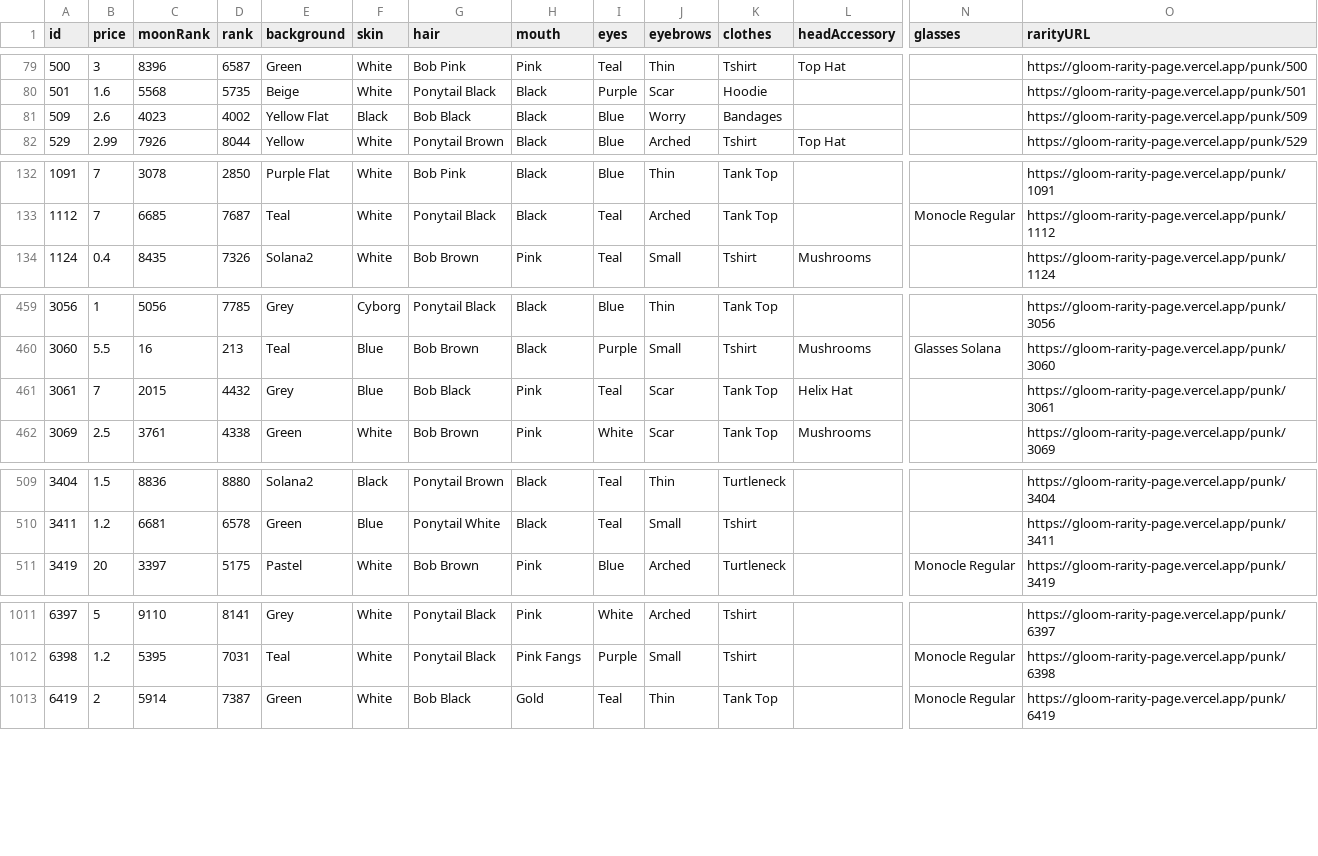
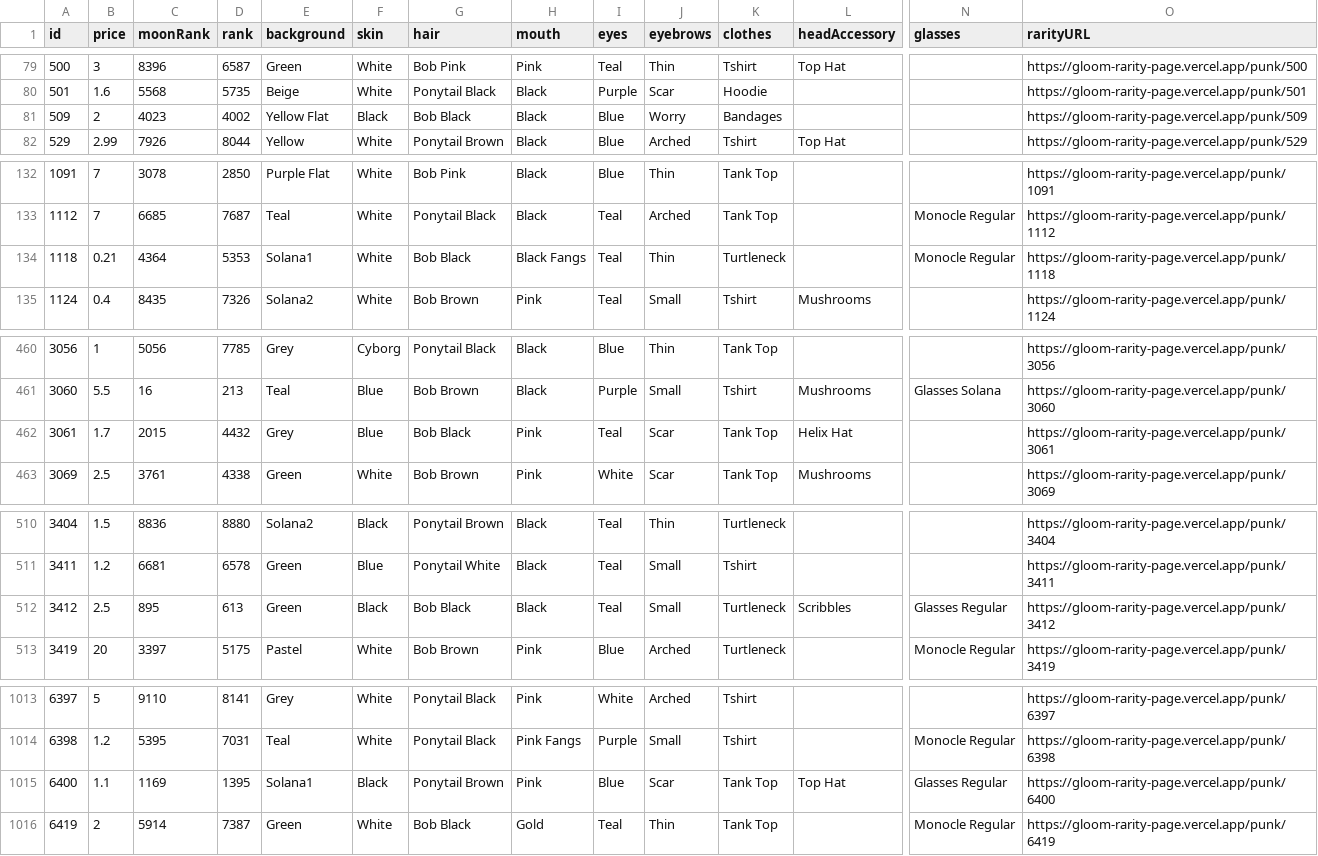
Before and after one commit to braposo/gloom-monitor, a CSV file: gloom-data-solanart.csv, drawn as a sheet; only a part is shown, gaps mark what is left out; addresses are those after the commit; rows hold the shown columns only; the diff covers the shown part only; the diff names each change by its address in the sheet, - before the commit and + after, or states it on an @@ line.

Commit message:
Flat: latest data (2021-11-07T12:32:13.301Z) {   "date": "2021-11-07T12:32:13.301Z",   "files": [     {       "name": "gloom-data-magiceden.csv",       "deltaBytes": -222,       "source": "https://api-mainnet.magiceden.io/rpc/getListedNFTsByQuery?q=%7B%22%24match%22%3A%7B%22collectionSymbol%22%3A%22gloom_punk_club%22%7D%2C%22%24sort%22%3A%7B%22takerAmount%22%3A1%2C%22createdAt%22%3A-1%7D%7D"     },     {       "name": "gloom-data-solanart.csv",       "deltaBytes": 667,       "source": "https://qzlsklfacc.medianetwork.cloud/nft_for_sale?collection=gloompunk"     }   ] }

```diff
--- a/gloom-data-solanart.csv
+++ b/gloom-data-solanart.csv
-B81 (price): 2.6
+B81 (price): 2
+row 134: 1118 | 0.21 | 4364 | 5353 | Solana1 | White | Bob Black | Black Fangs | Teal | Thin | Turtleneck |  | Monocle Regular | https://gloom-rarity-page.vercel.app/punk/1118
-B462 (price): 7
+B462 (price): 1.7
+row 512: 3412 | 2.5 | 895 | 613 | Green | Black | Bob Black | Black | Teal | Small | Turtleneck | Scribbles | Glasses Regular | https://gloom-rarity-page.vercel.app/punk/3412
+row 1015: 6400 | 1.1 | 1169 | 1395 | Solana1 | Black | Ponytail Brown | Pink | Blue | Scar | Tank Top | Top Hat | Glasses Regular | https://gloom-rarity-page.vercel.app/punk/6400
```
Also changed, not shown: 1 edited cell elsewhere in this file, gloom-data-magiceden.csv.
